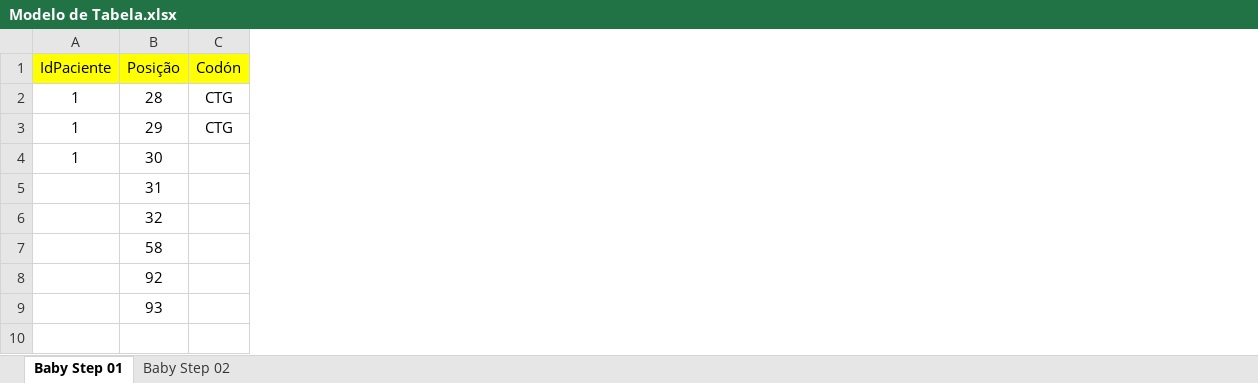
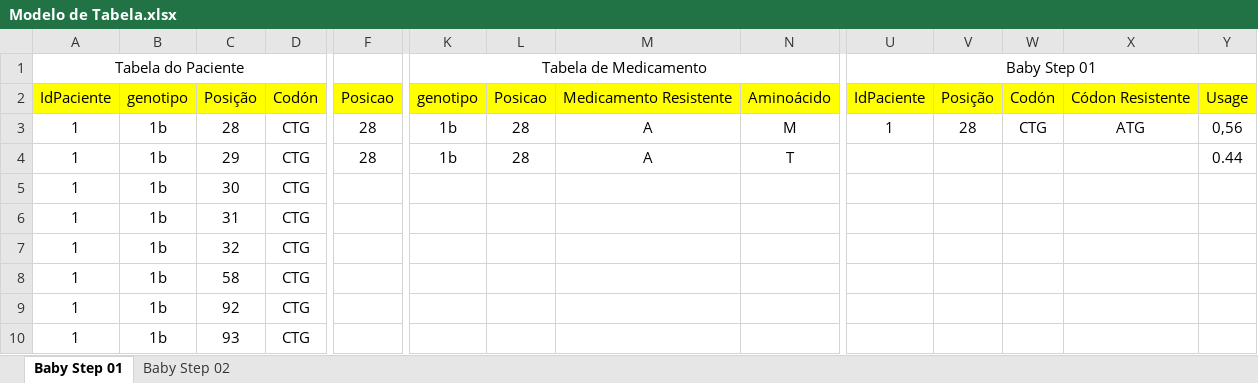
Before and after one commit to Douglas47/MasterDegreeHCV, an Excel workbook: Data/Modelo de Tabela.xlsx, sheet Baby Step 01, drawn as a sheet; only a part is shown, gaps mark what is left out; values as stored, in another font and other column widths than the file's, no borders; addresses are those after the commit; rows hold the shown columns only; the diff covers the shown part only; the diff names each change by its address in the sheet, - before the commit and + after, or states it on an @@ line.

Commit message:
Modelagem de Dataframes BabyStep01

```diff
--- a/Data/Modelo de Tabela.xlsx (sheet Baby Step 01)
+++ b/Data/Modelo de Tabela.xlsx (sheet Baby Step 01)
+column B, rows 2-10: genotipo | 1b | 1b | 1b | 1b | 1b | 1b | 1b | 1b
+column F, rows 2-4: Posicao | 28 | 28
+column K, rows 2-4: genotipo | 1b | 1b
+column L, rows 2-4: Posicao | 28 | 28
+column M, rows 2-4: Medicamento Resistente | A | A
+column N, rows 2-4: Aminoácido | M | T
+column U, rows 2-3: IdPaciente | 1
+column V, rows 2-3: Posição | 28
+column W, rows 2-3: Codón | CTG
+column X, rows 2-3: Códon Resistente | ATG
+column Y, rows 2-4: Usage | 0,56 | 0.44
+row 1: Tabela do Paciente |  |  |  |  | Tabela de Medicamento |  |  |  | Baby Step 01
-D5:D10: (empty)
+D5:D10: CTG
-A6:A10: (empty)
+A6:A10: 1
```
Also changed, not shown: 9 added columns and 8 removed columns elsewhere in this sheet, sheet Baby Step 02, 5 other files.
